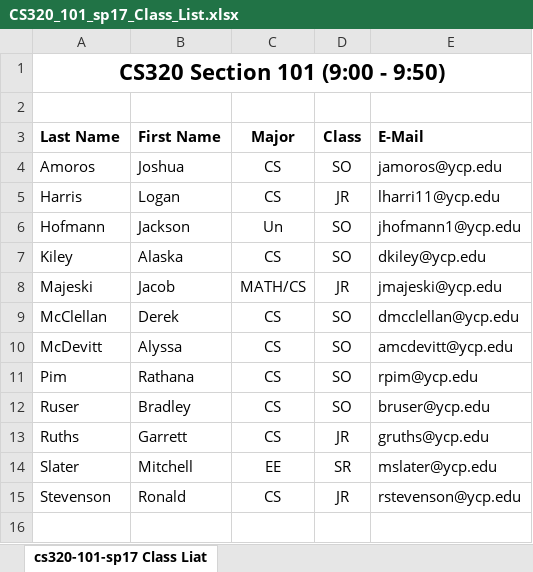
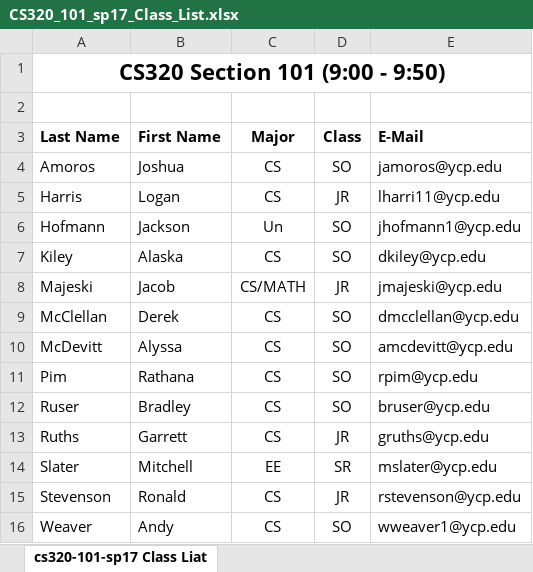
Before and after one commit to ycpcs/cs320-spring2017, an Excel workbook: teams-and-rosters/CS320_101_sp17_Class_List.xlsx, sheet cs320-101-sp17 Class Liat, drawn as a sheet; values as stored, in another font and other column widths than the file's, no borders; the diff names each change by its address in the sheet, - before the commit and + after, or states it on an @@ line.

Commit message:
updated teams

```diff
--- a/teams-and-rosters/CS320_101_sp17_Class_List.xlsx (sheet cs320-101-sp17 Class Liat)
+++ b/teams-and-rosters/CS320_101_sp17_Class_List.xlsx (sheet cs320-101-sp17 Class Liat)
-C8 (Major): MATH/CS
+C8 (Major): CS/MATH
+row 16: Weaver | Andy | CS | SO | wweaver1@ycp.edu
```
Also changed, not shown: teams-and-rosters/CS320_ProjectTeams_Spring2017.xlsx, 2 other files.
